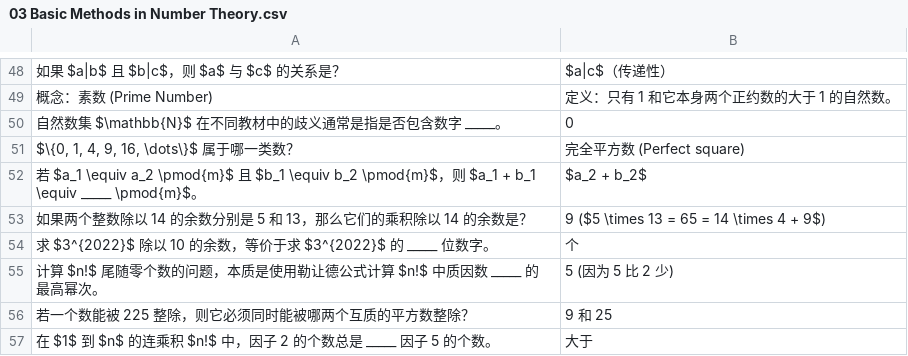
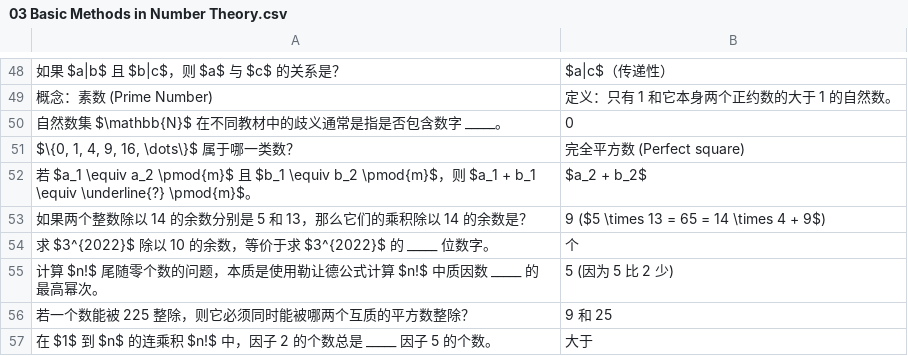
Before and after one commit to ggao5/math_study, a CSV file: math_study_tool/data/03 Basic Methods in Number Theory.csv, drawn as a sheet; only a part is shown, gaps mark what is left out; the diff names each change by its address in the sheet, - before the commit and + after, or states it on an @@ line.

Commit message:
Update 03 Basic Methods in Number Theory.csv

```diff
--- a/math_study_tool/data/03 Basic Methods in Number Theory.csv
+++ b/math_study_tool/data/03 Basic Methods in Number Theory.csv
-A52: …b_1 \equiv _____ \pmod{m}$。
+A52: …b_1 \equiv \underline{?} \pmod{m}$。
```
